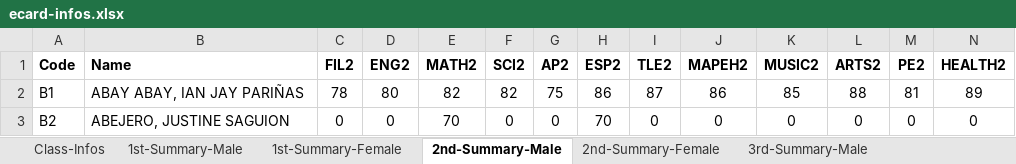
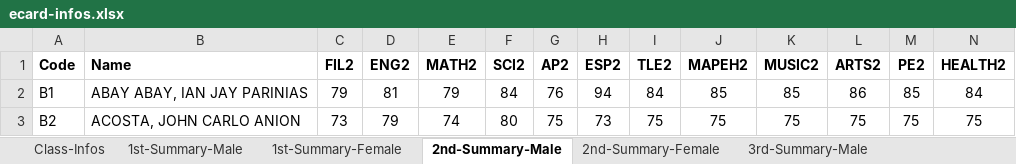
Before and after one commit to cityofsmiles/automatedecard, an Excel workbook: ecard-infos.xlsx, sheet 2nd-Summary-Male, drawn as a sheet; only a part is shown; values as stored, in another font and other column widths than the file's, no borders; the diff covers the shown part only; the diff names each change by its address in the sheet, - before the commit and + after, or states it on an @@ line.

```diff
--- a/ecard-infos.xlsx (sheet 2nd-Summary-Male)
+++ b/ecard-infos.xlsx (sheet 2nd-Summary-Male)
-B2 (Name): ABAY ABAY, IAN JAY PARIÑAS
+B2 (Name): ABAY ABAY, IAN JAY PARINIAS
-C2 (FIL2): 78
+C2 (FIL2): 79
-D2 (ENG2): 80
+D2 (ENG2): 81
-E2 (MATH2): 82
+E2 (MATH2): 79
-F2 (SCI2): 82
+F2 (SCI2): 84
-G2 (AP2): 75
+G2 (AP2): 76
-H2 (ESP2): 86
+H2 (ESP2): 94
-I2 (TLE2): 87
+I2 (TLE2): 84
-J2 (MAPEH2): 86
+J2 (MAPEH2): 85
-L2 (ARTS2): 88
+L2 (ARTS2): 86
-M2 (PE2): 81
+M2 (PE2): 85
-N2 (HEALTH2): 89
+N2 (HEALTH2): 84
-B3 (Name): ABEJERO, JUSTINE SAGUION
+B3 (Name): ACOSTA, JOHN CARLO ANION
-C3 (FIL2): 0
+C3 (FIL2): 73
-D3 (ENG2): 0
+D3 (ENG2): 79
-E3 (MATH2): 70
+E3 (MATH2): 74
-F3 (SCI2): 0
+F3 (SCI2): 80
-G3 (AP2): 0
+G3 (AP2): 75
-H3 (ESP2): 70
+H3 (ESP2): 73
-I3 (TLE2): 0
+I3 (TLE2): 75
-J3 (MAPEH2): 0
+J3 (MAPEH2): 75
-K3 (MUSIC2): 0
+K3 (MUSIC2): 75
-L3 (ARTS2): 0
+L3 (ARTS2): 75
-M3 (PE2): 0
+M3 (PE2): 75
-N3 (HEALTH2): 0
+N3 (HEALTH2): 75
```
Also changed, not shown: 2 removed rows and 223 edited cells elsewhere in this sheet, sheet 4th-Summary-Male, sheet 4th-Summary-Female, sheet 3rd-Summary-Male, sheet 2nd-Summary-Female, sheet 3rd-Summary-Female, sheet Class-Infos, 4 more sheets, other sheet tabs, formulas that keep their value, 6 other files.
